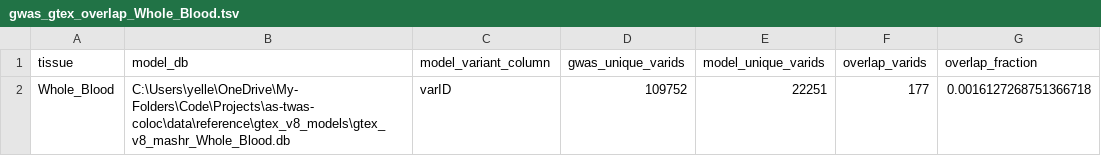
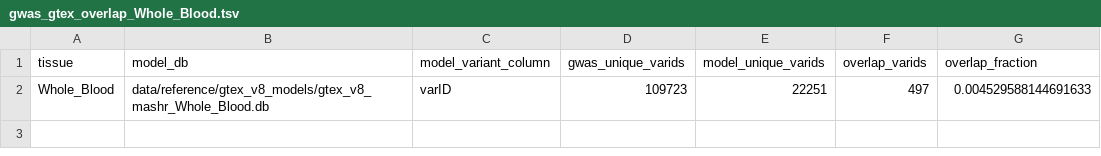
Before and after one commit to yellepeddibk/as-twas-coloc, a TSV file: data/processed/qc/gwas_gtex_overlap_Whole_Blood.tsv, drawn as a sheet.

Commit message:
Correct harmonization counts to the final real run
The frozen harmonization counts and QC files came from the 2026-04-09
intake run. The final TWAS + COLOC run (20260419T045215Z) retained
109,865 SNPs (123,896 lifted, 45 failed liftover, 14,031 palindromic
dropped) and found 497 varIDs overlapping the Whole Blood model after
strand alignment. Rerunning harmonization with the current code on the
original GCST005529 input reproduces these values exactly.

Update publication_counts.json, both tracked QC files, the poster, and
the poster outline. Mark results_milestone1.md as superseded. On the
poster, also cite Cortes et al. 2013 for GCST005529 and replace
wording that treated colocalization as confirming causality.

```diff
--- a/data/processed/qc/gwas_gtex_overlap_Whole_Blood.tsv
+++ b/data/processed/qc/gwas_gtex_overlap_Whole_Blood.tsv
@@ -1,2 +1,2 @@
 tissue	model_db	model_variant_column	gwas_unique_varids	model_unique_varids	overlap_varids	overlap_fraction
-Whole_Blood	C:\Users\yelle\OneDrive\My-Folders\Code\Projects\as-twas-coloc\data\reference\gtex_v8_models\gtex_v8_mashr_Whole_Blood.db	varID	109752	22251	177	0.0016127268751366718
+Whole_Blood	data/reference/gtex_v8_models/gtex_v8_mashr_Whole_Blood.db	varID	109723	22251	497	0.004529588144691633
```
Also changed, not shown: 5 other files.
